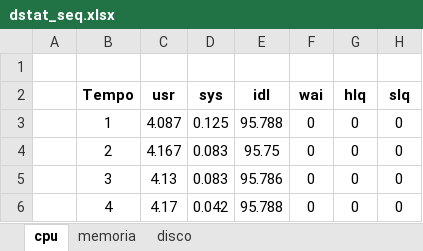
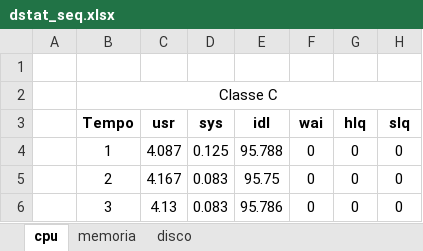
Before and after one commit to SergioCaldas/ESC_TP1, an Excel workbook: NPB3.3.1/NPB3.3-SER/dstat_seq.xlsx, sheet cpu, drawn as a sheet; only a part is shown; the shorter side is filled out with more unchanged rows; values as stored, in another font and other column widths than the file's, no borders; charts and pictures not drawn; the diff names each change by its address in the sheet, - before the commit and + after, or states it on an @@ line.

Commit message:
Start dstat graphs

```diff
--- a/NPB3.3.1/NPB3.3-SER/dstat_seq.xlsx (sheet cpu)
+++ b/NPB3.3.1/NPB3.3-SER/dstat_seq.xlsx (sheet cpu)
+row 2:  | Classe C
```
Also changed, not shown: charts or pictures, 32 other files.
